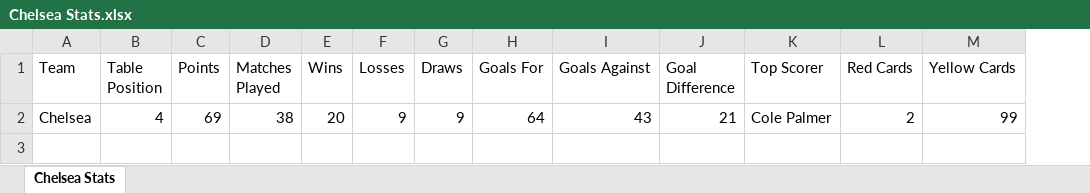
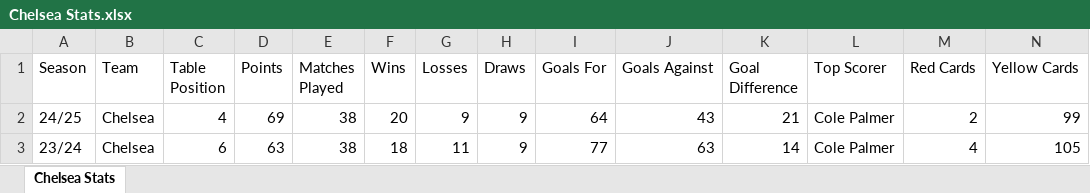
Before and after one commit to eviemarginson/Uni-Assignment, an Excel workbook: Football Club Stats.zip_unzipped/Football Club Stats/Chelsea Stats.xlsx, sheet Chelsea Stats, drawn as a sheet; values as stored, in another font and other column widths than the file's, no borders; table styles not drawn; the diff names each change by its address in the sheet, - before the commit and + after, or states it on an @@ line.

```diff
--- a/Football Club Stats.zip_unzipped/Football Club Stats/Chelsea Stats.xlsx (sheet Chelsea Stats)
+++ b/Football Club Stats.zip_unzipped/Football Club Stats/Chelsea Stats.xlsx (sheet Chelsea Stats)
+column A (Season), row 2: 24/25
+row 3: 23/24 | Chelsea | 6 | 63 | 38 | 18 | 11 | 9 | 77 | 63 | 14 | Cole Palmer | 4 | 105
```
Also changed, not shown: Football Club Stats.zip_unzipped/Football Club Stats/Arsenal Stats.xlsx, Football Club Stats.zip_unzipped/Football Club Stats/Aston Villa Stats.xlsx, 20 other files.
